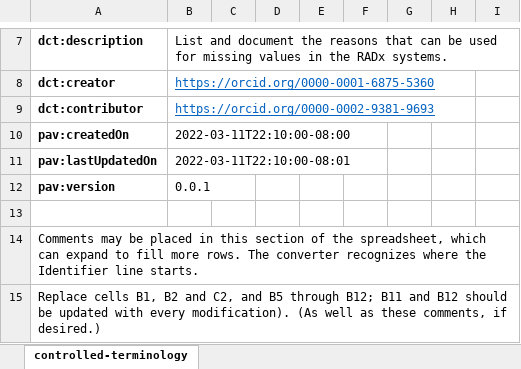
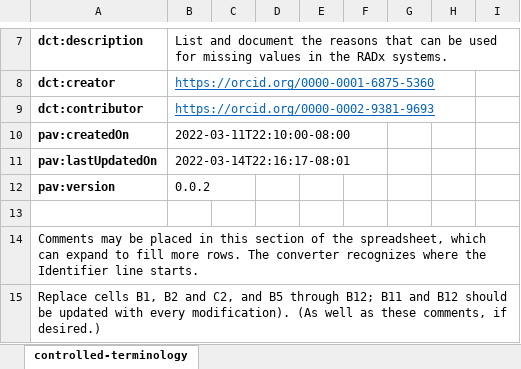
Before and after one commit to alexskr/radx-missing-value-reasons, an Excel workbook: mvreason.xlsx, sheet controlled-terminology, drawn as a sheet; only a part is shown, gaps mark what is left out; values as stored, in another font and other column widths than the file's, no borders; the diff covers the shown part only; the diff names each change by its address in the sheet, - before the commit and + after, or states it on an @@ line.

```diff
--- a/mvreason.xlsx (sheet controlled-terminology)
+++ b/mvreason.xlsx (sheet controlled-terminology)
-B11: 2022-03-11T22:10:00-08:01
+B11: 2022-03-14T22:16:17-08:01
-B12: 0.0.1
+B12: 0.0.2
```
Also changed, not shown: 1 added row and 23 edited cells elsewhere in this sheet, 1 other file.
